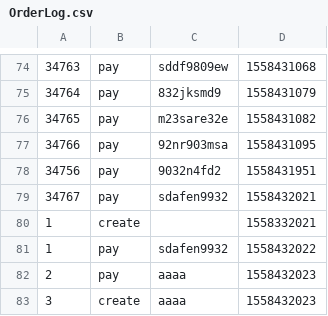
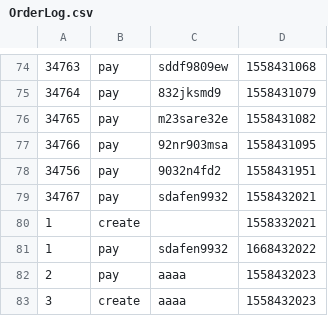
Before and after one commit to lin-ziming/flink211227, a CSV file: input/OrderLog.csv, drawn as a sheet; only a part is shown, gaps mark what is left out.

```diff
--- a/input/OrderLog.csv
+++ b/input/OrderLog.csv
@@ -80,3 +80,3 @@
 1,create,,1558332021
-1,pay,sdafen9932,1558432022
+1,pay,sdafen9932,1668432022
 2,pay,aaaa,1558432023
```
Also changed, not shown: 1 other file.
